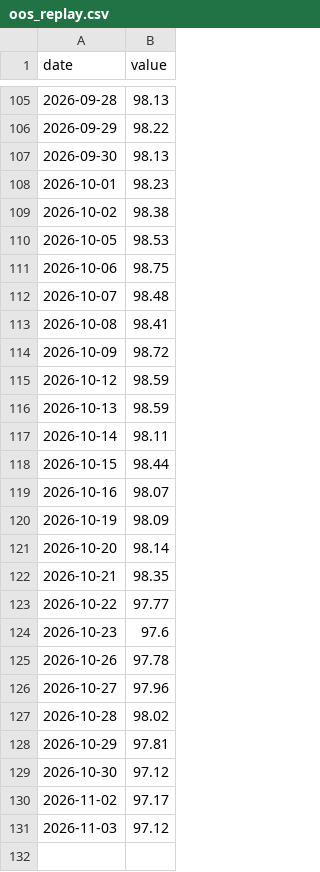
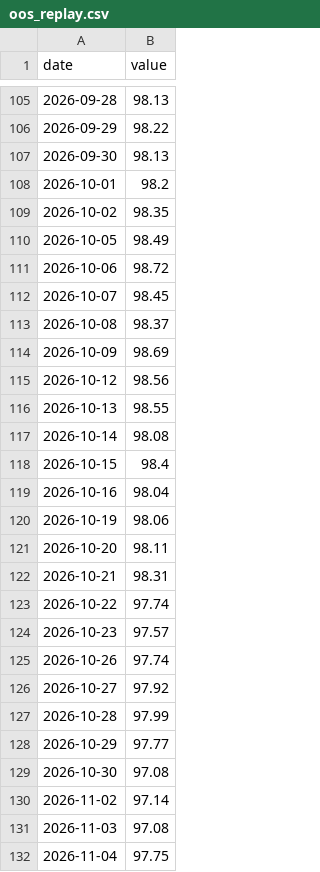
Before and after one commit to DuiArte/static-drift-weight, a CSV file: data/oos_replay.csv, drawn as a sheet; only a part is shown, gaps mark what is left out.

Commit message:
sync: thesis and published backtest figures (report 2026-05-30)
Generated by projects_sync from already-public outputs of DuiArte/ltcma
(origin/main 304a808d7182, 2026-11-04):
- docs/bt_static_drift_weights.html  blob:db4a9deda4da  (report dated 2026-05-30)
- data/backtests_strategies.json  blob:084f4e8155fc  (catalog updated 2026-10-07)
- data/bt_replay/static_drift_weights.json  blob:7a4ffffbe993  (2026-11-04)

Files: 0 added, 3 modified, 0 deleted.
Leak scan: clean (19 structural rules, 7 identity terms, 7 leak terms).

```diff
--- a/data/oos_replay.csv
+++ b/data/oos_replay.csv
@@ -107,25 +107,26 @@ date,value
 2026-09-30,98.13
-2026-10-01,98.23
-2026-10-02,98.38
-2026-10-05,98.53
-2026-10-06,98.75
-2026-10-07,98.48
-2026-10-08,98.41
-2026-10-09,98.72
-2026-10-12,98.59
-2026-10-13,98.59
-2026-10-14,98.11
-2026-10-15,98.44
-2026-10-16,98.07
-2026-10-19,98.09
-2026-10-20,98.14
-2026-10-21,98.35
-2026-10-22,97.77
-2026-10-23,97.6
-2026-10-26,97.78
-2026-10-27,97.96
-2026-10-28,98.02
-2026-10-29,97.81
-2026-10-30,97.12
-2026-11-02,97.17
-2026-11-03,97.12
+2026-10-01,98.2
+2026-10-02,98.35
+2026-10-05,98.49
+2026-10-06,98.72
+2026-10-07,98.45
+2026-10-08,98.37
+2026-10-09,98.69
+2026-10-12,98.56
+2026-10-13,98.55
+2026-10-14,98.08
+2026-10-15,98.4
+2026-10-16,98.04
+2026-10-19,98.06
+2026-10-20,98.11
+2026-10-21,98.31
+2026-10-22,97.74
+2026-10-23,97.57
+2026-10-26,97.74
+2026-10-27,97.92
+2026-10-28,97.99
+2026-10-29,97.77
+2026-10-30,97.08
+2026-11-02,97.14
+2026-11-03,97.08
+2026-11-04,97.75
```
Also changed, not shown: 2 other files.
